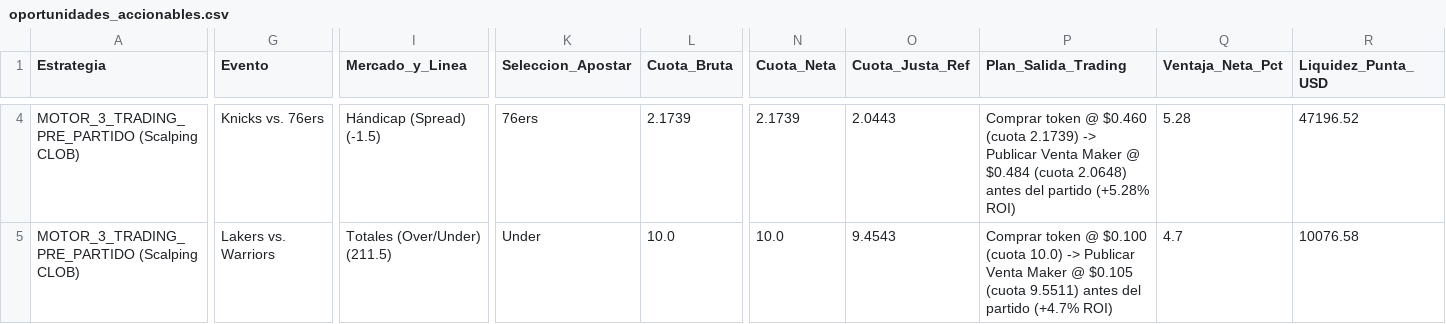
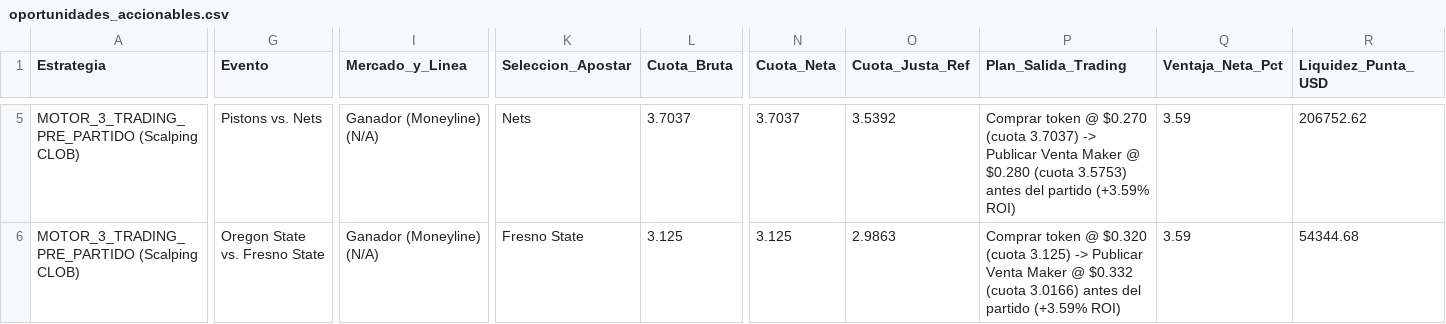
Before and after one commit to pochopablo1/quant-sports-es, a CSV file: datos/oportunidades_accionables.csv, drawn as a sheet; only a part is shown, gaps mark what is left out; addresses are those after the commit; the diff covers the shown part only; the diff names each change by its address in the sheet, - before the commit and + after, or states it on an @@ line.

```diff
--- a/datos/oportunidades_accionables.csv
+++ b/datos/oportunidades_accionables.csv
-G5 (Evento): Knicks vs. 76ers
+G5 (Evento): Pistons vs. Nets
-I5 (Mercado_y_Linea): Hándicap (Spread) (-1.5)
+I5 (Mercado_y_Linea): Ganador (Moneyline) (N/A)
-K5 (Seleccion_Apostar): 76ers
+K5 (Seleccion_Apostar): Nets
-L5 (Cuota_Bruta): 2.1739
+L5 (Cuota_Bruta): 3.7037
-N5 (Cuota_Neta): 2.1739
+N5 (Cuota_Neta): 3.7037
-O5 (Cuota_Justa_Ref): 2.0443
+O5 (Cuota_Justa_Ref): 3.5392
-P5 (Plan_Salida_Trading): …token @ $0.460 (cuota 2.1739) -> Publicar Venta Maker @ $0.484 (cuota 2.0648) antes del partido (+5.28% ROI)
+P5 (Plan_Salida_Trading): …token @ $0.270 (cuota 3.7037) -> Publicar Venta Maker @ $0.280 (cuota 3.5753) antes del partido (+3.59% ROI)
-Q5 (Ventaja_Neta_Pct): 5.28
+Q5 (Ventaja_Neta_Pct): 3.59
-R5 (Liquidez_Punta_USD): 47196.52
+R5 (Liquidez_Punta_USD): 206752.62
-G6 (Evento): Lakers vs. Warriors
+G6 (Evento): Oregon State vs. Fresno State
-I6 (Mercado_y_Linea): Totales (Over/Under) (211.5)
+I6 (Mercado_y_Linea): Ganador (Moneyline) (N/A)
-K6 (Seleccion_Apostar): Under
+K6 (Seleccion_Apostar): Fresno State
-L6 (Cuota_Bruta): 10.0
+L6 (Cuota_Bruta): 3.125
-N6 (Cuota_Neta): 10.0
+N6 (Cuota_Neta): 3.125
-O6 (Cuota_Justa_Ref): 9.4543
+O6 (Cuota_Justa_Ref): 2.9863
-P6 (Plan_Salida_Trading): …token @ $0.100 (cuota 10.0) -> Publicar Venta Maker @ $0.105 (cuota 9.5511) antes del partido (+4.7% ROI)
+P6 (Plan_Salida_Trading): …token @ $0.320 (cuota 3.125) -> Publicar Venta Maker @ $0.332 (cuota 3.0166) antes del partido (+3.59% ROI)
-Q6 (Ventaja_Neta_Pct): 4.7
+Q6 (Ventaja_Neta_Pct): 3.59
-R6 (Liquidez_Punta_USD): 10076.58
+R6 (Liquidez_Punta_USD): 54344.68
```
Also changed, not shown: 1 added row, 1 removed row and 71 edited cells elsewhere in this file, datos/historial_ejecuciones.csv.
